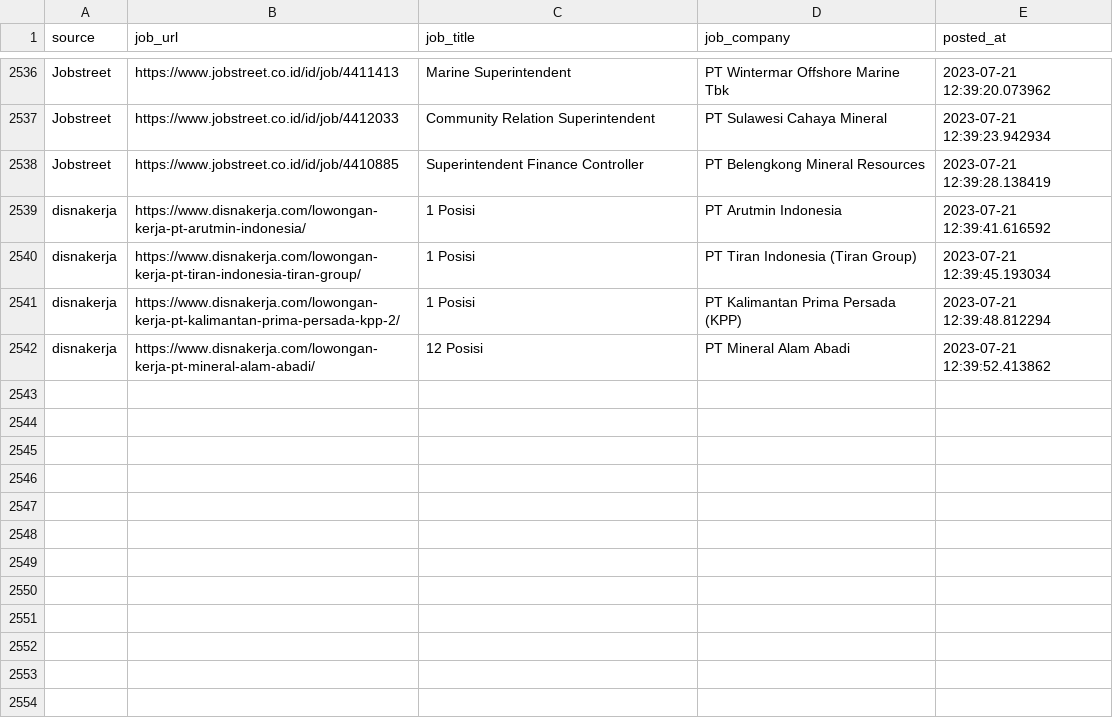
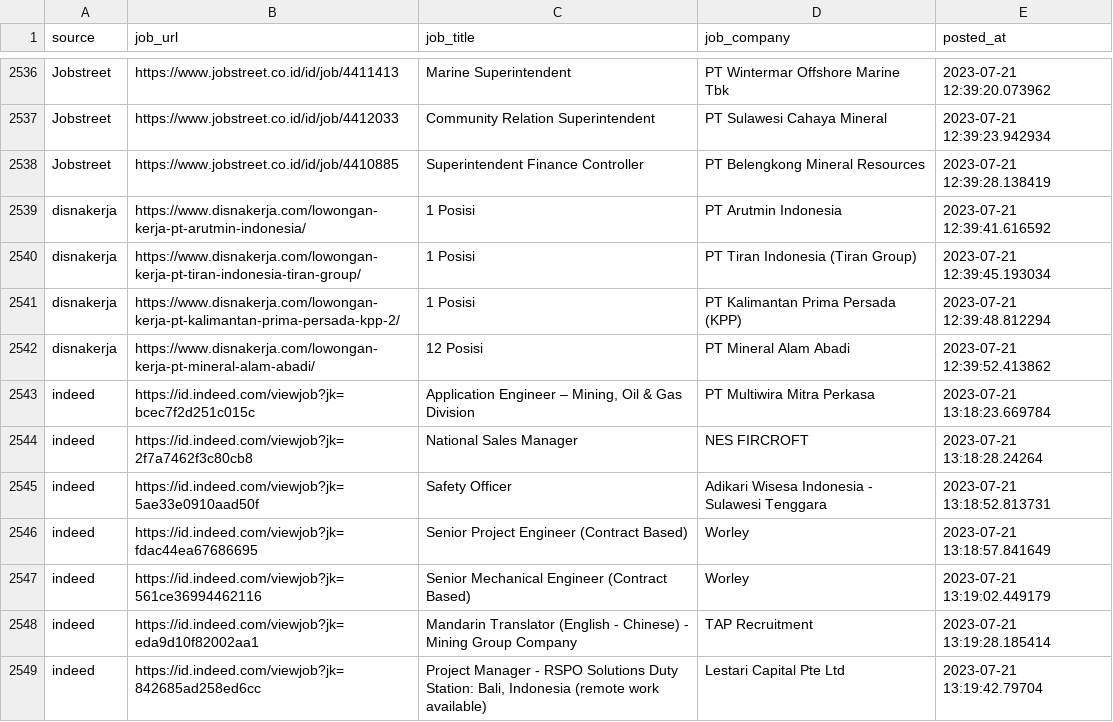
Before and after one commit to Rachdyan/geosains-job-crawler, a CSV file: data/job_posted.csv, drawn as a sheet; only a part is shown, gaps mark what is left out.

```diff
--- a/data/job_posted.csv
+++ b/data/job_posted.csv
@@ -2542 +2542,8 @@
 "disnakerja","https://www.disnakerja.com/lowongan-kerja-pt-mineral-alam-abadi/","12 Posisi","PT Mineral Alam Abadi",2023-07-21 12:39:52.413862
+"indeed","https://id.indeed.com/viewjob?jk=bcec7f2d251c015c","Application Engineer – Mining, Oil & Gas Division","PT Multiwira Mitra Perkasa",2023-07-21 13:18:23.669784
+"indeed","https://id.indeed.com/viewjob?jk=2f7a7462f3c80cb8","National Sales Manager","NES FIRCROFT",2023-07-21 13:18:28.24264
+"indeed","https://id.indeed.com/viewjob?jk=5ae33e0910aad50f","Safety Officer","Adikari Wisesa Indonesia - Sulawesi Tenggara",2023-07-21 13:18:52.813731
+"indeed","https://id.indeed.com/viewjob?jk=fdac44ea67686695","Senior Project Engineer (Contract Based)","Worley",2023-07-21 13:18:57.841649
+"indeed","https://id.indeed.com/viewjob?jk=561ce36994462116","Senior Mechanical Engineer (Contract Based)","Worley",2023-07-21 13:19:02.449179
+"indeed","https://id.indeed.com/viewjob?jk=eda9d10f82002aa1","Mandarin Translator (English - Chinese) - Mining Group Company","TAP Recruitment",2023-07-21 13:19:28.185414
+"indeed","https://id.indeed.com/viewjob?jk=842685ad258ed6cc","Project Manager - RSPO Solutions Duty Station: Bali, Indonesia (remote work available)","Lestari Capital Pte Ltd",2023-07-21 13:19:42.79704
```
Also changed, not shown: data/company_industry_indeed.csv.
